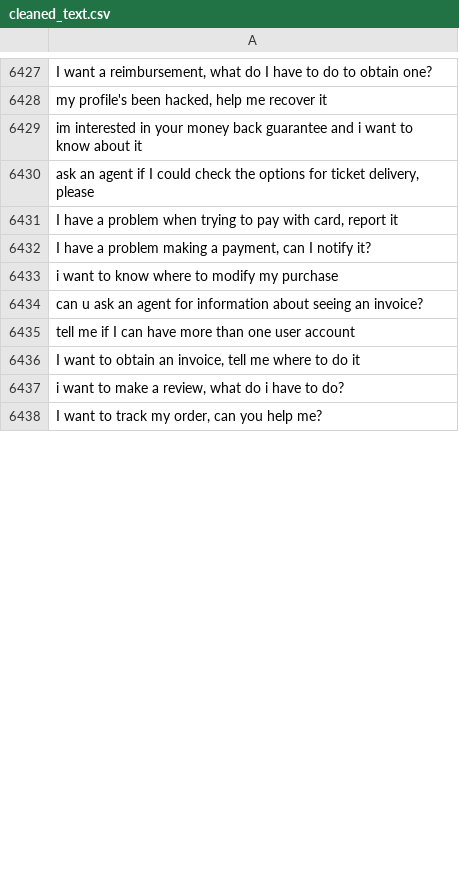
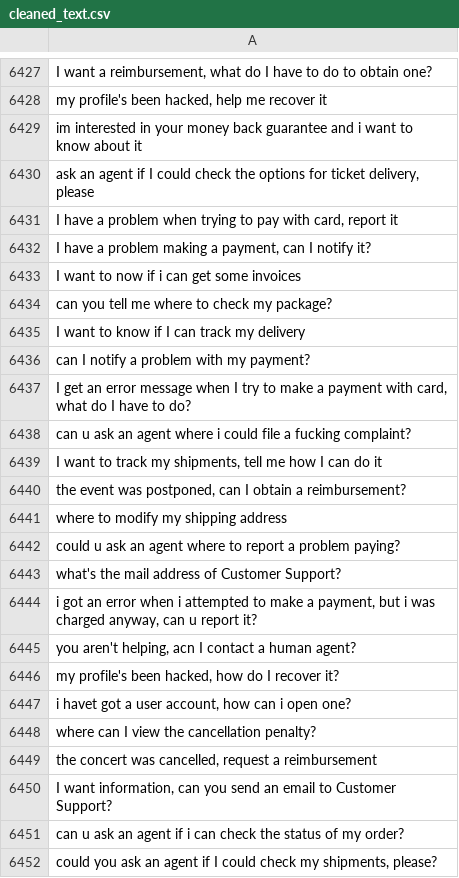
Before and after one commit to MuhammadHabibna/faq-topic-radar, a CSV file: preprocessing/faq_dataset_preprocessing/cleaned_text.csv, drawn as a sheet; only a part is shown, gaps mark what is left out; the shorter side is filled out with more unchanged rows; the diff covers the shown part only; the diff names each change by its address in the sheet, - before the commit and + after, or states it on an @@ line.

```diff
--- a/preprocessing/faq_dataset_preprocessing/cleaned_text.csv
+++ b/preprocessing/faq_dataset_preprocessing/cleaned_text.csv
+row 6433: I want to now if i can get some invoices
+row 6434: can you tell me where to check my package?
+row 6435: I want to know if I can track my delivery
+row 6436: can I notify a problem with my payment?
+row 6437: I get an error message when I try to make a payment with card, what do I have to do?
+row 6438: can u ask an agent where i could file a fucking complaint?
+row 6439: I want to track my shipments, tell me how I can do it
+row 6440: the event was postponed, can I obtain a reimbursement?
+row 6441: where to modify my shipping address
+row 6442: could u ask an agent where to report a problem paying?
+row 6443: what's the mail address of Customer Support?
+row 6444: i got an error when i attempted to make a payment, but i was charged anyway, can u report it?
+row 6445: you aren't helping, acn I contact a human agent?
+row 6446: my profile's been hacked, how do I recover it?
+row 6447: i havet got a user account, how can i open one?
+row 6448: where can I view the cancellation penalty?
+row 6449: the concert was cancelled, request a reimbursement
+row 6450: I want information, can you send an email to Customer Support?
+row 6451: can u ask an agent if i can check the status of my order?
+row 6452: could you ask an agent if I could check my shipments, please?
```
Also changed, not shown: 73 added rows and 5 removed rows elsewhere in this file, 1 other file.
